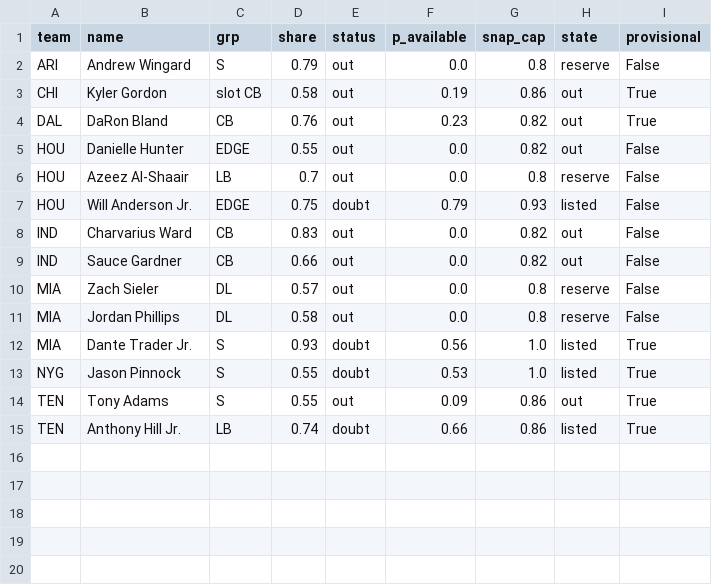
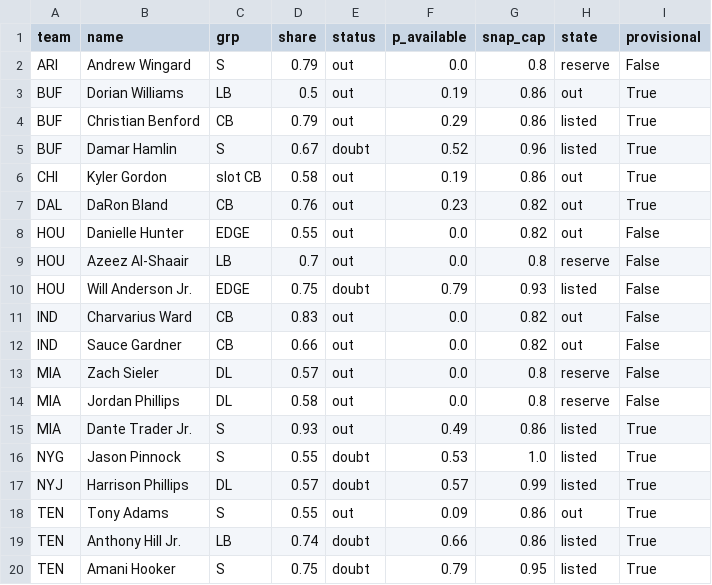
Before and after one commit to dhanani1/dwain-coverage-data, a CSV file: def_absences_wk11.csv, drawn as a sheet.

```diff
--- a/def_absences_wk11.csv
+++ b/def_absences_wk11.csv
@@ -2,2 +2,5 @@ team,name,grp,share,status,p_available,snap_cap,state,provisional
 ARI,Andrew Wingard,S,0.79,out,0.0,0.8,reserve,False
+BUF,Dorian Williams,LB,0.5,out,0.19,0.86,out,True
+BUF,Christian Benford,CB,0.79,out,0.29,0.86,listed,True
+BUF,Damar Hamlin,S,0.67,doubt,0.52,0.96,listed,True
 CHI,Kyler Gordon,slot CB,0.58,out,0.19,0.86,out,True
@@ -11,5 +14,7 @@ MIA,Zach Sieler,DL,0.57,out,0.0,0.8,reserve,False
 MIA,Jordan Phillips,DL,0.58,out,0.0,0.8,reserve,False
-MIA,Dante Trader Jr.,S,0.93,doubt,0.56,1.0,listed,True
+MIA,Dante Trader Jr.,S,0.93,out,0.49,0.86,listed,True
 NYG,Jason Pinnock,S,0.55,doubt,0.53,1.0,listed,True
+NYJ,Harrison Phillips,DL,0.57,doubt,0.57,0.99,listed,True
 TEN,Tony Adams,S,0.55,out,0.09,0.86,out,True
 TEN,Anthony Hill Jr.,LB,0.74,doubt,0.66,0.86,listed,True
+TEN,Amani Hooker,S,0.75,doubt,0.79,0.95,listed,True
```
Also changed, not shown: matchup_angles_candidates_wk11.csv, t2_fp.csv, 9 other files.
